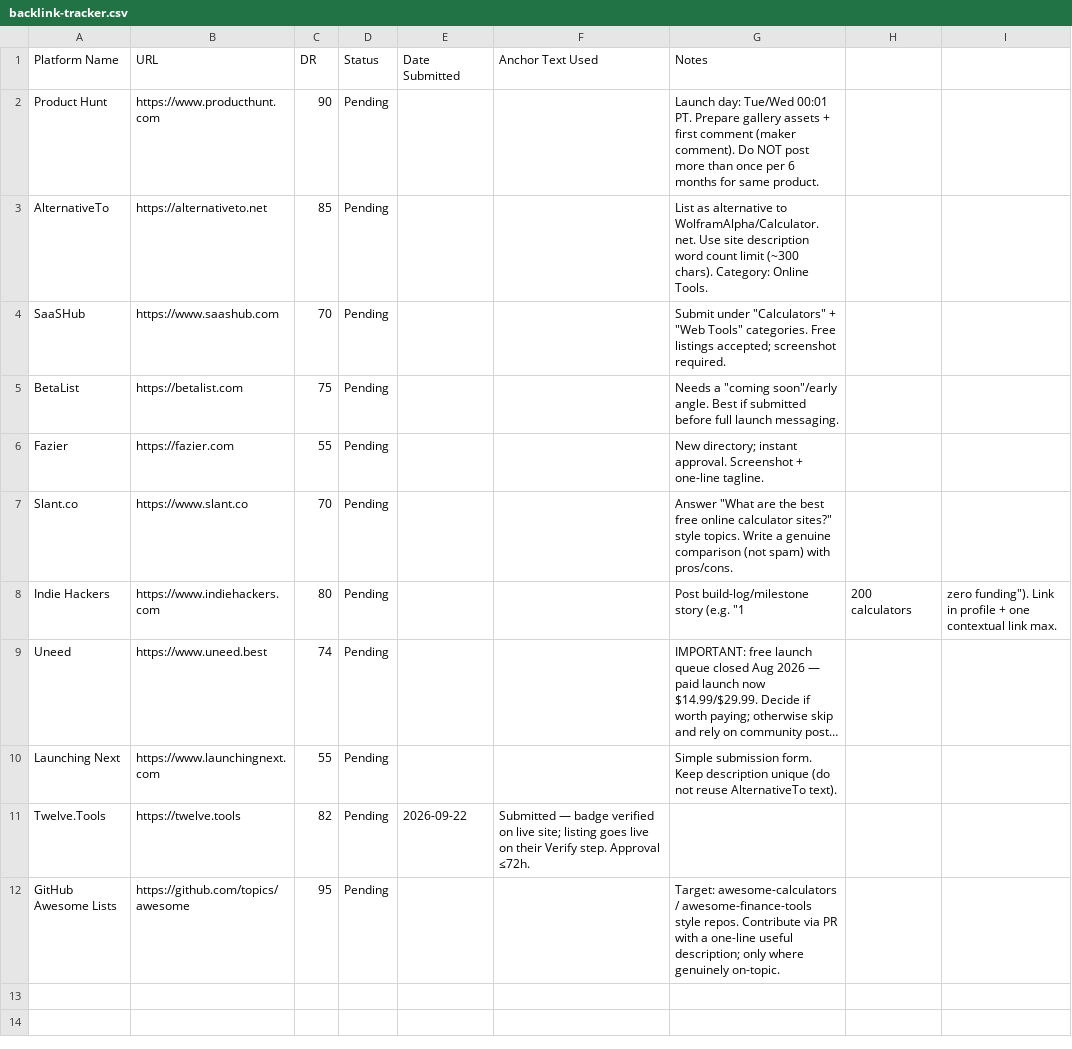
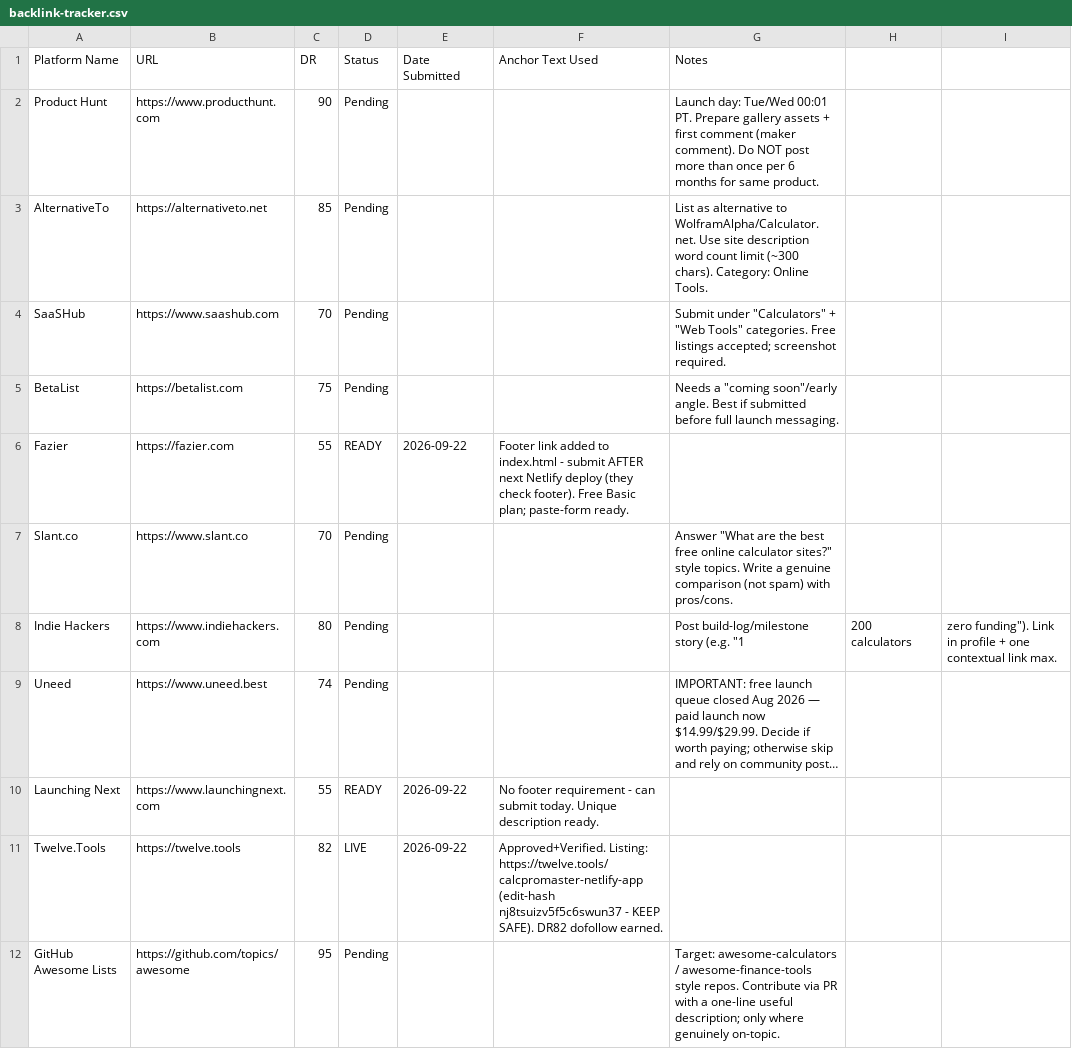
Before and after one commit to ahunabuzar-cmyk/calcpromaster, a CSV file: docs/backlink-tracker.csv, drawn as a sheet; long unchanged cells end in …; the diff names each change by its address in the sheet, - before the commit and + after, or states it on an @@ line.

```diff
--- a/docs/backlink-tracker.csv
+++ b/docs/backlink-tracker.csv
-D6 (Status): Pending
+D6 (Status): READY
-E6 (Date Submitted): (empty)
+E6 (Date Submitted): 2026-09-22
-F6 (Anchor Text Used): (empty)
+F6 (Anchor Text Used): Footer link added to index.html - submit AFTER next Netlify deploy (they check footer). Free Basic plan; paste-form ready.
-G6 (Notes): New directory; instant approval. Screenshot + one-line tagline.
+G6 (Notes): (empty)
-D10 (Status): Pending
+D10 (Status): READY
-E10 (Date Submitted): (empty)
+E10 (Date Submitted): 2026-09-22
-F10 (Anchor Text Used): (empty)
+F10 (Anchor Text Used): No footer requirement - can submit today. Unique description ready.
-G10 (Notes): Simple submission form. Keep description unique (do not reuse AlternativeTo text).
+G10 (Notes): (empty)
-D11 (Status): Pending
+D11 (Status): LIVE
-F11 (Anchor Text Used): Submitted — badge verified on live site; listing goes live on their Verify step. Approval ≤72h.
+F11 (Anchor Text Used): Approved+Verified. Listing: https://twelve.tools/calcpromaster-netlify-app (edit-hash nj8tsuizv5f5c6swun37 - KEEP SAFE). DR82 dofollow earned.
```
